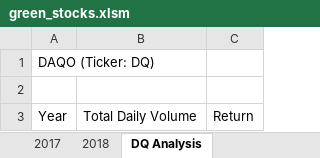
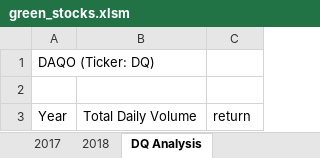
Before and after one commit to Meziane228Kechabia/Stock-Analysis, an Excel workbook: green_stocks.xlsm, sheet DQ Analysis, drawn as a sheet; values as stored, in another font and other column widths than the file's, no borders; the diff names each change by its address in the sheet, - before the commit and + after, or states it on an @@ line.

Commit message:
Add files via upload

```diff
--- a/green_stocks.xlsm (sheet DQ Analysis)
+++ b/green_stocks.xlsm (sheet DQ Analysis)
-C3: Return
+C3: return
```
